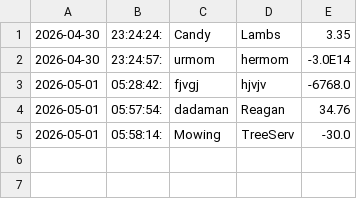
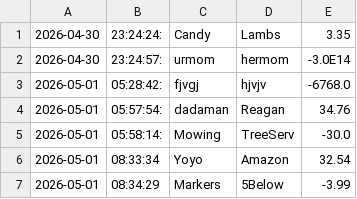
Before and after one commit to MikaylaBrabham/accounting-ledger-capstone, a CSV file: transactions.csv, drawn as a sheet.

```diff
--- a/transactions.csv
+++ b/transactions.csv
@@ -5 +5,3 @@
 2026-05-01|05:58:14:|Mowing|TreeServ|-30.0
+2026-05-01|08:33:34|Yoyo|Amazon|32.54
+2026-05-01|08:34:29|Markers|5Below|-3.99
```
Also changed, not shown: 1 other file.
